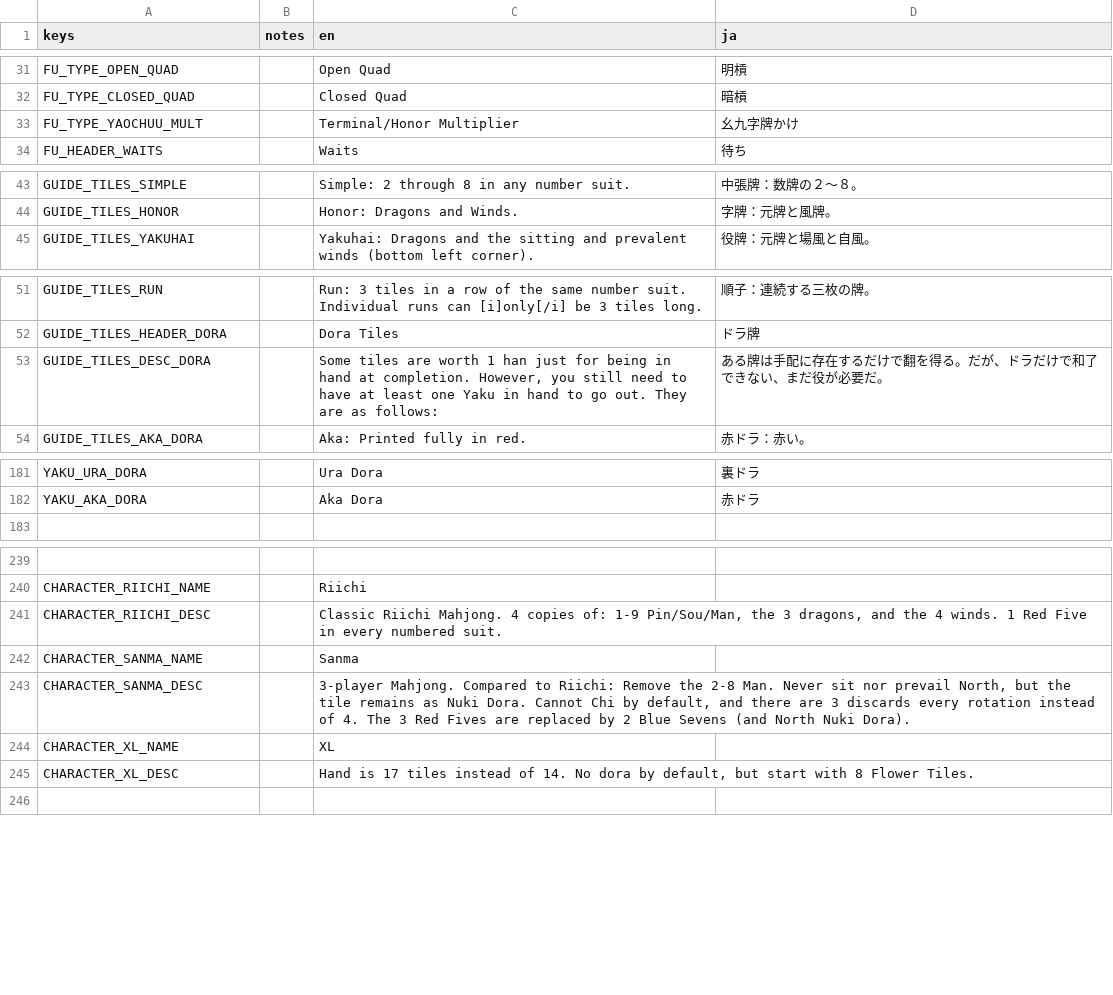
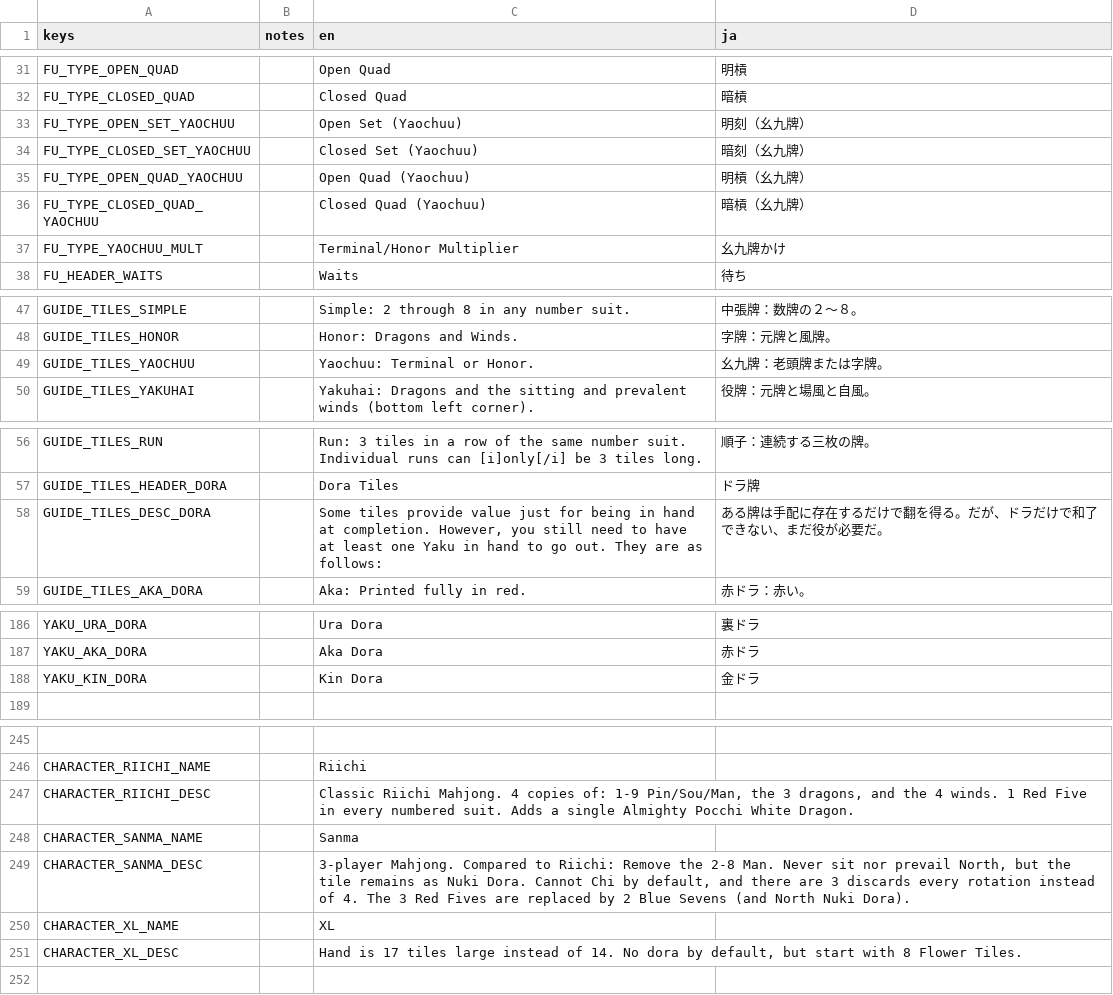
Before and after one commit to nanahyakuman/ultimahjong, a CSV file: text/MAHJONG_TRANSLATIONS.csv, drawn as a sheet; only a part is shown, gaps mark what is left out; addresses are those after the commit; the diff names each change by its address in the sheet, - before the commit and + after, or states it on an @@ line.

```diff
--- a/text/MAHJONG_TRANSLATIONS.csv
+++ b/text/MAHJONG_TRANSLATIONS.csv
+row 33: FU_TYPE_OPEN_SET_YAOCHUU |  | Open Set (Yaochuu) | 明刻（幺九牌）
+row 34: FU_TYPE_CLOSED_SET_YAOCHUU |  | Closed Set (Yaochuu) | 暗刻（幺九牌）
+row 35: FU_TYPE_OPEN_QUAD_YAOCHUU |  | Open Quad (Yaochuu) | 明槓（幺九牌）
+row 36: FU_TYPE_CLOSED_QUAD_YAOCHUU |  | Closed Quad (Yaochuu) | 暗槓（幺九牌）
-D37 (ja): 幺九字牌かけ
+D37 (ja): 幺九牌かけ
+row 49: GUIDE_TILES_YAOCHUU |  | Yaochuu: Terminal or Honor. | 幺九牌：老頭牌または字牌。
-C58 (en): Some tiles are worth 1 han just for…
+C58 (en): Some tiles provide value just for…
+row 188: YAKU_KIN_DORA |  | Kin Dora | 金ドラ
-C247 (en): …numbered suit.
+C247 (en): …numbered suit. Adds a single Almighty Pocchi White Dragon.
-C251 (en): …17 tiles instead of…
+C251 (en): …17 tiles large instead of…
```
Also changed, not shown: 9 other files.
